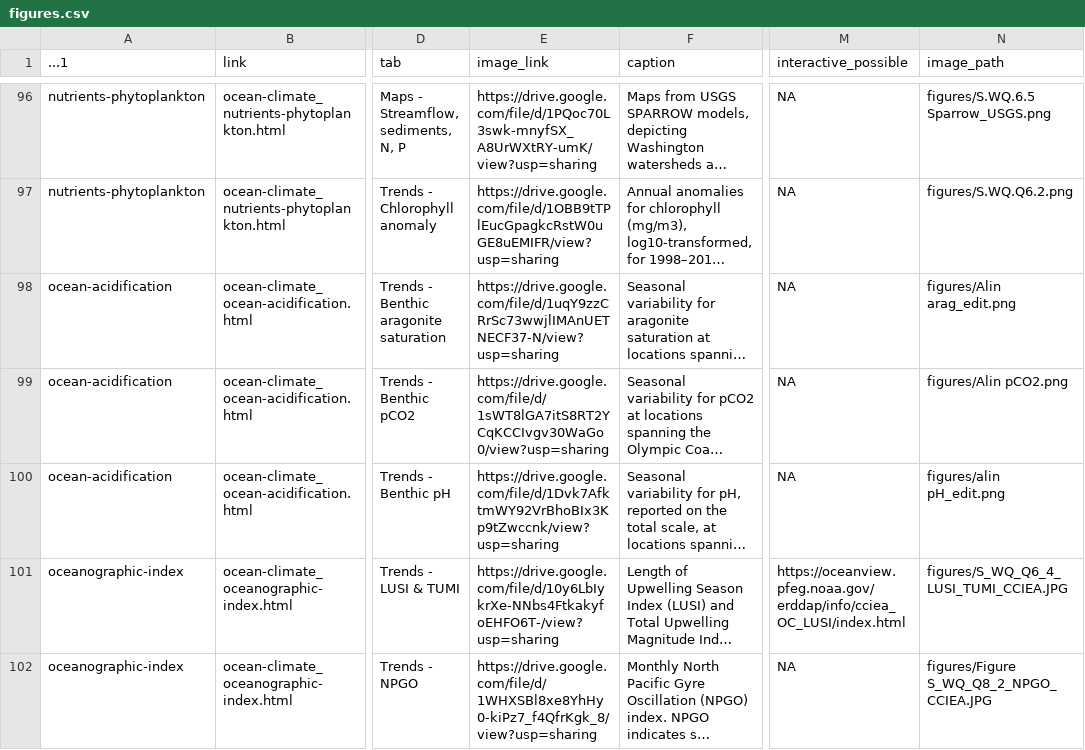
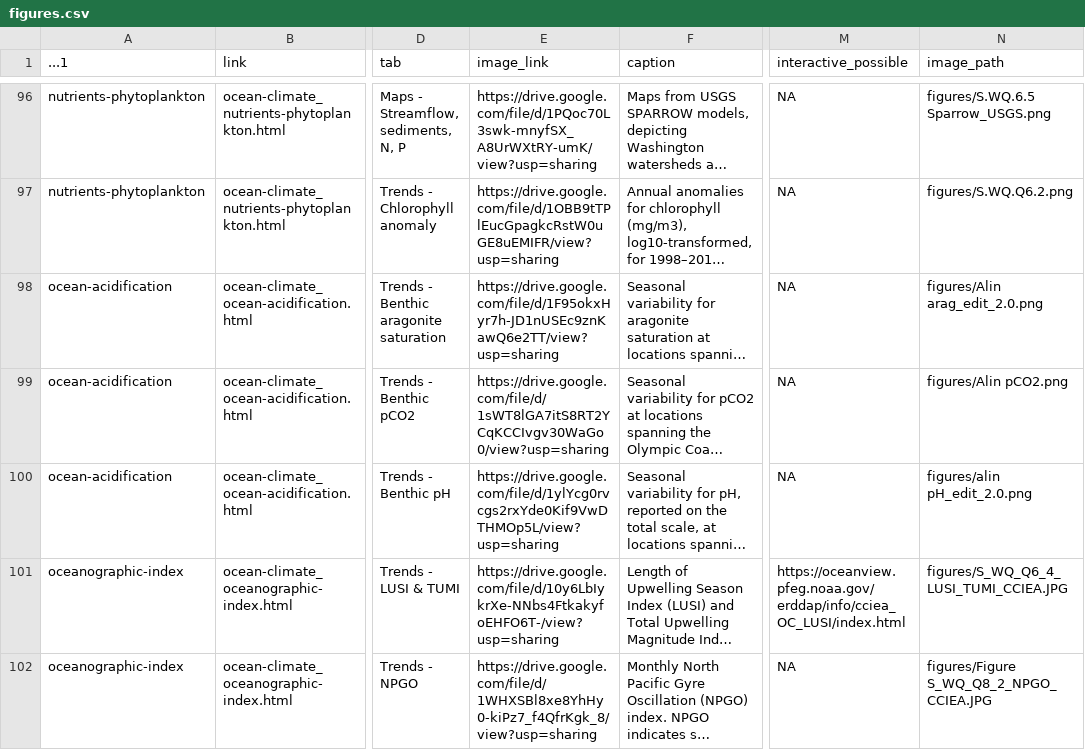
Before and after one commit to noaa-onms/ocnms, a CSV file: data/gsheets/figures.csv, drawn as a sheet; only a part is shown, gaps mark what is left out; long unchanged cells end in …; the diff names each change by its address in the sheet, - before the commit and + after, or states it on an @@ line.

Commit message:
Another few images resized (ref #48)

```diff
--- a/data/gsheets/figures.csv
+++ b/data/gsheets/figures.csv
-E98 (image_link): https://drive.google.com/file/d/1uqY9zzCRrSc73wwjlIMAnUETNECF37-N/view?usp=sharing
+E98 (image_link): https://drive.google.com/file/d/1F95okxHyr7h-JD1nUSEc9znKawQ6e2TT/view?usp=sharing
-N98 (image_path): figures/Alin arag_edit.png
+N98 (image_path): figures/Alin arag_edit_2.0.png
-E100 (image_link): https://drive.google.com/file/d/1Dvk7AfktmWY92VrBhoBIx3Kp9tZwccnk/view?usp=sharing
+E100 (image_link): https://drive.google.com/file/d/1ylYcg0rvcgs2rxYde0Kif9VwDTHMOp5L/view?usp=sharing
-N100 (image_path): figures/alin pH_edit.png
+N100 (image_path): figures/alin pH_edit_2.0.png
```
Also changed, not shown: 4 other files.
